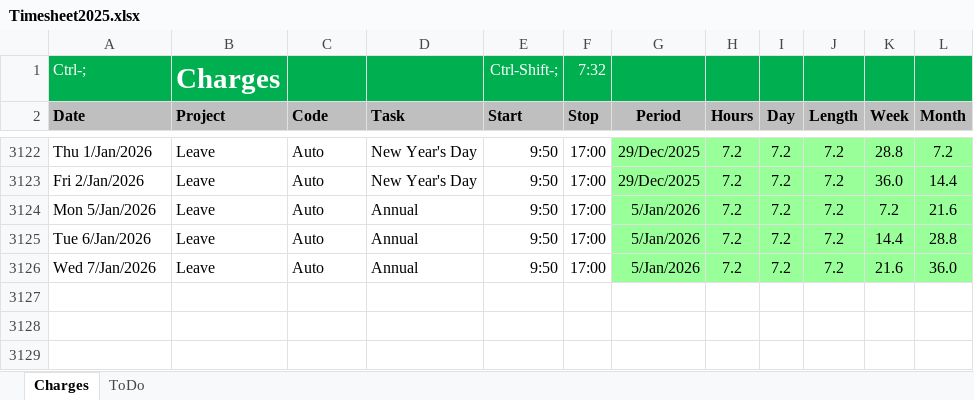
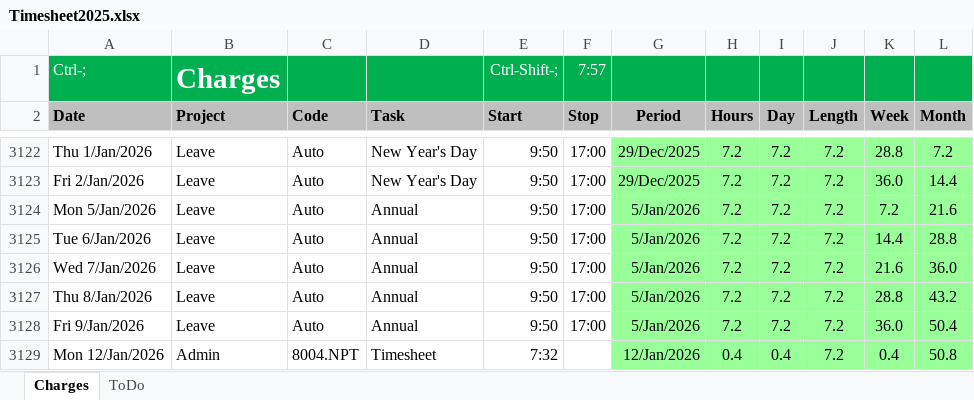
Before and after one commit to woodwards-dnz/Timesheet, an Excel workbook: Timesheet2025.xlsx, sheet Charges, drawn as a sheet; only a part is shown, gaps mark what is left out; values as stored, in another font and other column widths than the file's, no borders; conditional formats not drawn; the diff names each change by its address in the sheet, - before the commit and + after, or states it on an @@ line.

Commit message:
Fixed week balance.

```diff
--- a/Timesheet2025.xlsx (sheet Charges)
+++ b/Timesheet2025.xlsx (sheet Charges)
-F1 (Stop): 7:32
+F1 (Stop): 7:57
+row 3127: Thu 8/Jan/2026 | Leave | Auto | Annual | 9:50 | 17:00 | 5/Jan/2026 | 7.2 | 7.2 | 7.2 | 28.8 | 43.2
+row 3128: Fri 9/Jan/2026 | Leave | Auto | Annual | 9:50 | 17:00 | 5/Jan/2026 | 7.2 | 7.2 | 7.2 | 36.0 | 50.4
+row 3129: Mon 12/Jan/2026 | Admin | 8004.NPT | Timesheet | 7:32 |  | 12/Jan/2026 | 0.4 | 0.4 | 7.2 | 0.4 | 50.8
```
Also changed, not shown: 5 other files.
